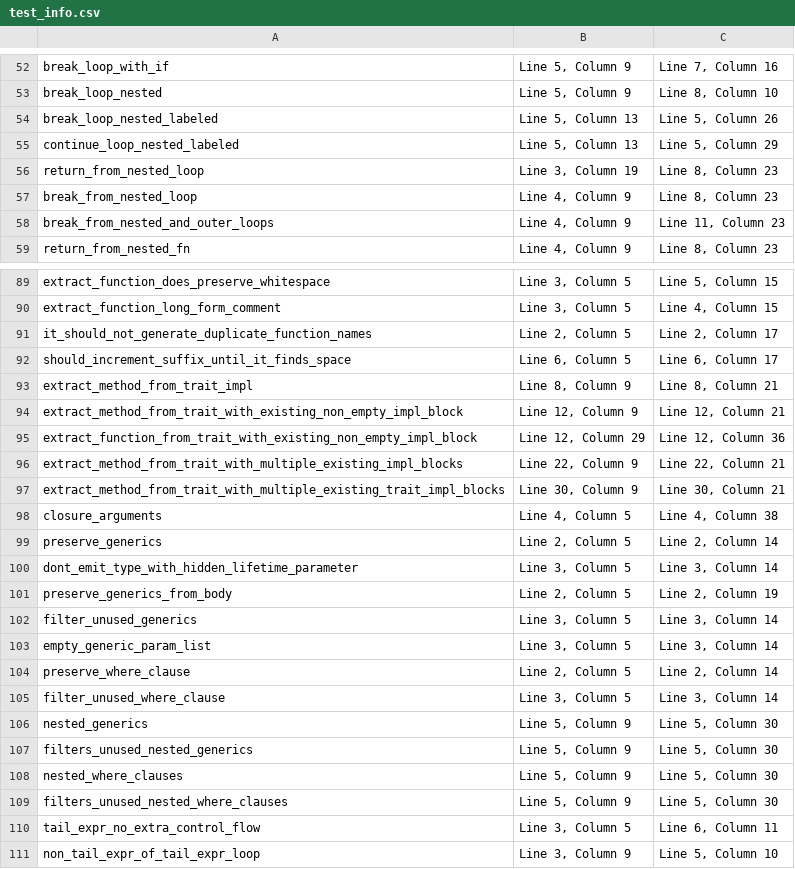
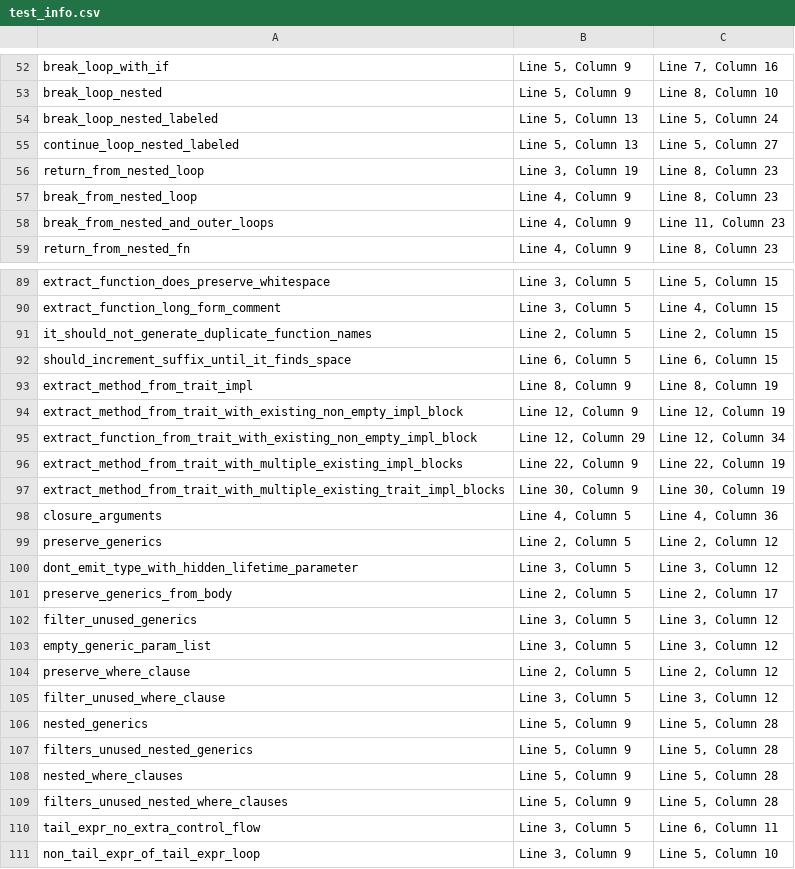
Before and after one commit to RuleBrittonica/rem-extract, a CSV file: test_info.csv, drawn as a sheet; only a part is shown, gaps mark what is left out; the diff covers the shown part only.

```diff
--- a/test_info.csv
+++ b/test_info.csv
@@ -53,4 +53,4 @@ break_loop_with_if,"Line 5, Column 9","Line 7, Column 16"
 break_loop_nested,"Line 5, Column 9","Line 8, Column 10"
-break_loop_nested_labeled,"Line 5, Column 13","Line 5, Column 26"
-continue_loop_nested_labeled,"Line 5, Column 13","Line 5, Column 29"
+break_loop_nested_labeled,"Line 5, Column 13","Line 5, Column 24"
+continue_loop_nested_labeled,"Line 5, Column 13","Line 5, Column 27"
 return_from_nested_loop,"Line 3, Column 19","Line 8, Column 23"
@@ -90,21 +90,21 @@ extract_function_does_preserve_whitespace,"Line 3, Column 5","Line 5, Column 15"
 extract_function_long_form_comment,"Line 3, Column 5","Line 4, Column 15"
-it_should_not_generate_duplicate_function_names,"Line 2, Column 5","Line 2, Column 17"
-should_increment_suffix_until_it_finds_space,"Line 6, Column 5","Line 6, Column 17"
-extract_method_from_trait_impl,"Line 8, Column 9","Line 8, Column 21"
-extract_method_from_trait_with_existing_non_empty_impl_block,"Line 12, Column 9","Line 12, Column 21"
-extract_function_from_trait_with_existing_non_empty_impl_block,"Line 12, Column 29","Line 12, Column 36"
-extract_method_from_trait_with_multiple_existing_impl_blocks,"Line 22, Column 9","Line 22, Column 21"
-extract_method_from_trait_with_multiple_existing_trait_impl_blocks,"Line 30, Column 9","Line 30, Column 21"
-closure_arguments,"Line 4, Column 5","Line 4, Column 38"
-preserve_generics,"Line 2, Column 5","Line 2, Column 14"
-dont_emit_type_with_hidden_lifetime_parameter,"Line 3, Column 5","Line 3, Column 14"
-preserve_generics_from_body,"Line 2, Column 5","Line 2, Column 19"
-filter_unused_generics,"Line 3, Column 5","Line 3, Column 14"
-empty_generic_param_list,"Line 3, Column 5","Line 3, Column 14"
-preserve_where_clause,"Line 2, Column 5","Line 2, Column 14"
-filter_unused_where_clause,"Line 3, Column 5","Line 3, Column 14"
-nested_generics,"Line 5, Column 9","Line 5, Column 30"
-filters_unused_nested_generics,"Line 5, Column 9","Line 5, Column 30"
-nested_where_clauses,"Line 5, Column 9","Line 5, Column 30"
-filters_unused_nested_where_clauses,"Line 5, Column 9","Line 5, Column 30"
+it_should_not_generate_duplicate_function_names,"Line 2, Column 5","Line 2, Column 15"
+should_increment_suffix_until_it_finds_space,"Line 6, Column 5","Line 6, Column 15"
+extract_method_from_trait_impl,"Line 8, Column 9","Line 8, Column 19"
+extract_method_from_trait_with_existing_non_empty_impl_block,"Line 12, Column 9","Line 12, Column 19"
+extract_function_from_trait_with_existing_non_empty_impl_block,"Line 12, Column 29","Line 12, Column 34"
+extract_method_from_trait_with_multiple_existing_impl_blocks,"Line 22, Column 9","Line 22, Column 19"
+extract_method_from_trait_with_multiple_existing_trait_impl_blocks,"Line 30, Column 9","Line 30, Column 19"
+closure_arguments,"Line 4, Column 5","Line 4, Column 36"
+preserve_generics,"Line 2, Column 5","Line 2, Column 12"
+dont_emit_type_with_hidden_lifetime_parameter,"Line 3, Column 5","Line 3, Column 12"
+preserve_generics_from_body,"Line 2, Column 5","Line 2, Column 17"
+filter_unused_generics,"Line 3, Column 5","Line 3, Column 12"
+empty_generic_param_list,"Line 3, Column 5","Line 3, Column 12"
+preserve_where_clause,"Line 2, Column 5","Line 2, Column 12"
+filter_unused_where_clause,"Line 3, Column 5","Line 3, Column 12"
+nested_generics,"Line 5, Column 9","Line 5, Column 28"
+filters_unused_nested_generics,"Line 5, Column 9","Line 5, Column 28"
+nested_where_clauses,"Line 5, Column 9","Line 5, Column 28"
+filters_unused_nested_where_clauses,"Line 5, Column 9","Line 5, Column 28"
 tail_expr_no_extra_control_flow,"Line 3, Column 5","Line 6, Column 11"
```
Also changed, not shown: 43 edited cells elsewhere in this file, 27 other files.
